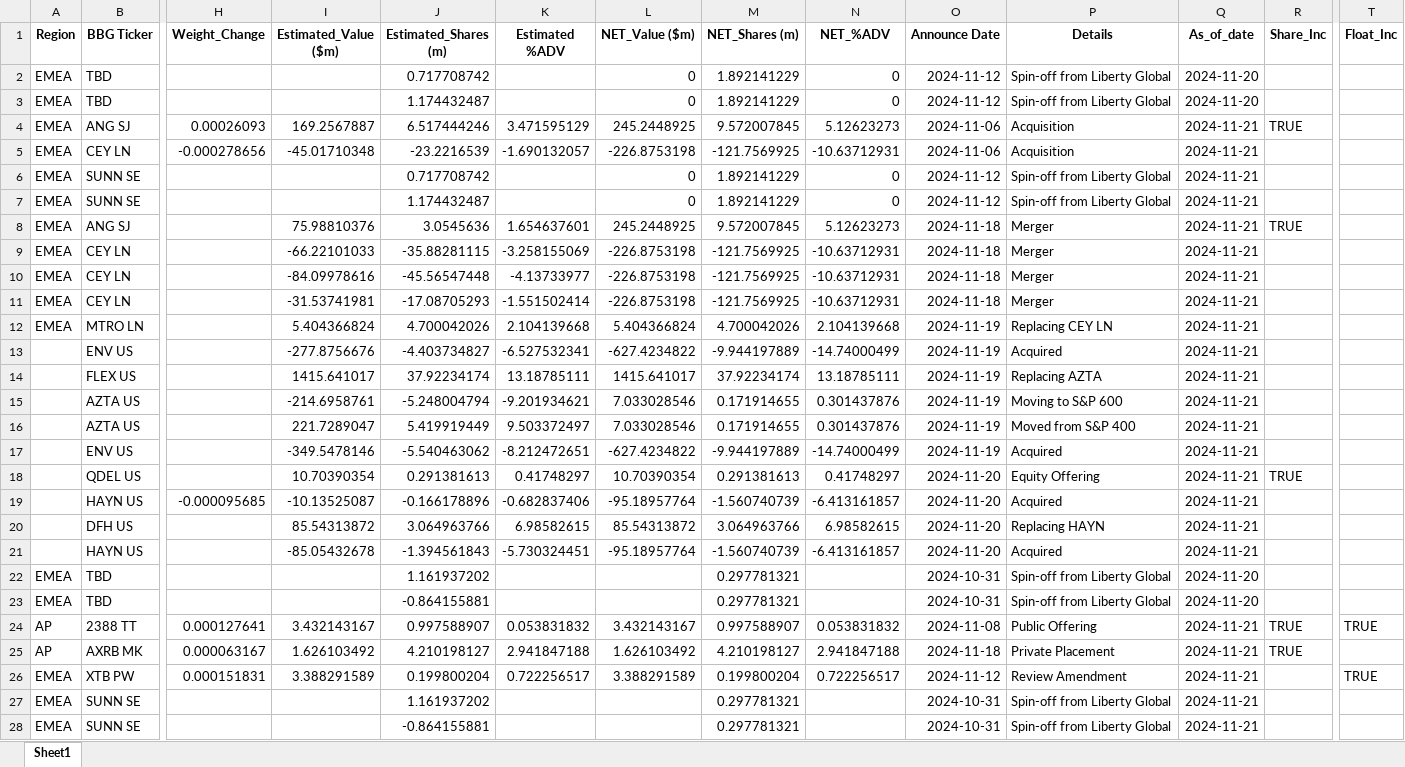
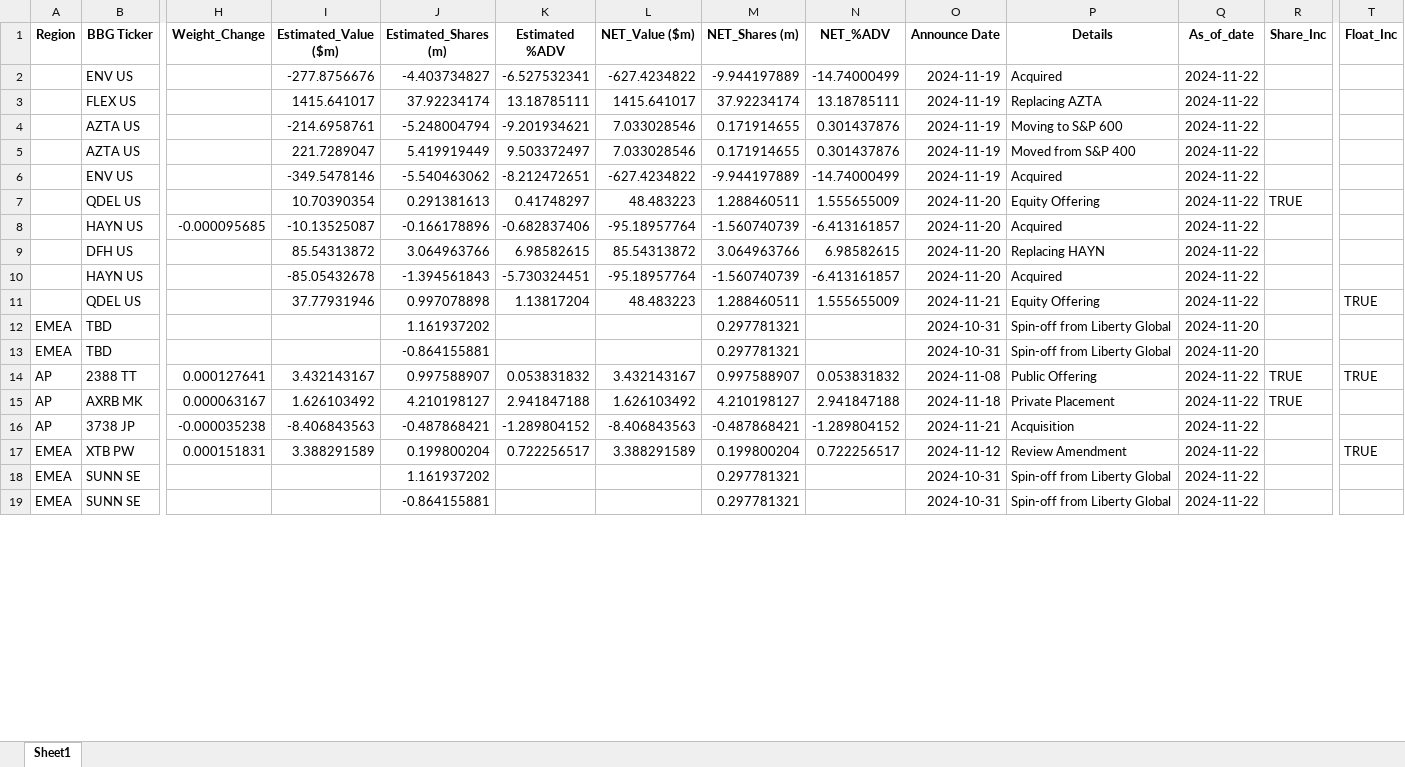
Before and after one commit to arjunkilaru/rebalances, an Excel workbook: JPM_UPCOMING_INDEX_EVENTS.xlsx, sheet Sheet1, drawn as a sheet; only a part is shown, gaps mark what is left out; values as stored, in another font and other column widths than the file's, no borders; removed rows and columns are numbered as before the commit, all else as after; rows hold the shown columns only; the diff covers the shown part only; the diff names each change by its address in the sheet, - before the commit and + after, or states it on an @@ line.

```diff
--- a/JPM_UPCOMING_INDEX_EVENTS.xlsx (sheet Sheet1)
+++ b/JPM_UPCOMING_INDEX_EVENTS.xlsx (sheet Sheet1)
-row 2: EMEA | TBD |  |  | 0.717708742 |  | 0 | 1.892141229 | 0 | 2024-11-12 | Spin-off from Liberty Global | 2024-11-20
-row 3: EMEA | TBD |  |  | 1.174432487 |  | 0 | 1.892141229 | 0 | 2024-11-12 | Spin-off from Liberty Global | 2024-11-20
-row 4: EMEA | ANG SJ | 0.00026093 | 169.2567887 | 6.517444246 | 3.471595129 | 245.2448925 | 9.572007845 | 5.12623273 | 2024-11-06 | Acquisition | 2024-11-21 | TRUE
-row 5: EMEA | CEY LN | -0.000278656 | -45.01710348 | -23.2216539 | -1.690132057 | -226.8753198 | -121.7569925 | -10.63712931 | 2024-11-06 | Acquisition | 2024-11-21
-row 6: EMEA | SUNN SE |  |  | 0.717708742 |  | 0 | 1.892141229 | 0 | 2024-11-12 | Spin-off from Liberty Global | 2024-11-21
-row 7: EMEA | SUNN SE |  |  | 1.174432487 |  | 0 | 1.892141229 | 0 | 2024-11-12 | Spin-off from Liberty Global | 2024-11-21
-row 8: EMEA | ANG SJ |  | 75.98810376 | 3.0545636 | 1.654637601 | 245.2448925 | 9.572007845 | 5.12623273 | 2024-11-18 | Merger | 2024-11-21 | TRUE
-row 9: EMEA | CEY LN |  | -66.22101033 | -35.88281115 | -3.258155069 | -226.8753198 | -121.7569925 | -10.63712931 | 2024-11-18 | Merger | 2024-11-21
-row 10: EMEA | CEY LN |  | -84.09978616 | -45.56547448 | -4.13733977 | -226.8753198 | -121.7569925 | -10.63712931 | 2024-11-18 | Merger | 2024-11-21
-row 11: EMEA | CEY LN |  | -31.53741981 | -17.08705293 | -1.551502414 | -226.8753198 | -121.7569925 | -10.63712931 | 2024-11-18 | Merger | 2024-11-21
-row 12: EMEA | MTRO LN |  | 5.404366824 | 4.700042026 | 2.104139668 | 5.404366824 | 4.700042026 | 2.104139668 | 2024-11-19 | Replacing CEY LN | 2024-11-21
-Q2:Q10 (As_of_date): 2024-11-21
+Q2:Q10 (As_of_date): 2024-11-22
-L7 (NET_Value ($m)): 10.70390354
+L7 (NET_Value ($m)): 48.483223
-M7 (NET_Shares (m)): 0.291381613
+M7 (NET_Shares (m)): 1.288460511
-N7 (NET_%ADV): 0.41748297
+N7 (NET_%ADV): 1.555655009
+row 11:  | QDEL US |  | 37.77931946 | 0.997078898 | 1.13817204 | 48.483223 | 1.288460511 | 1.555655009 | 2024-11-21 | Equity Offering | 2024-11-22 |  | TRUE
-Q14:Q15 (As_of_date): 2024-11-21
+Q14:Q15 (As_of_date): 2024-11-22
+row 16: AP | 3738 JP | -0.000035238 | -8.406843563 | -0.487868421 | -1.289804152 | -8.406843563 | -0.487868421 | -1.289804152 | 2024-11-21 | Acquisition | 2024-11-22
-Q17:Q19 (As_of_date): 2024-11-21
+Q17:Q19 (As_of_date): 2024-11-22
```
Also changed, not shown: 17 added rows and 37 edited cells elsewhere in this sheet, 1 other file.
